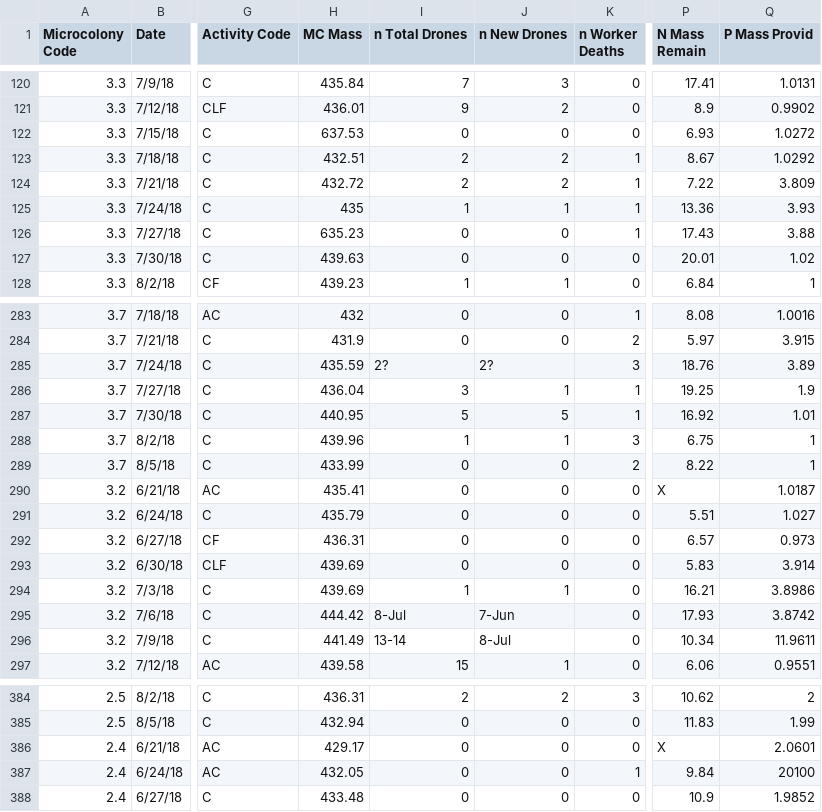
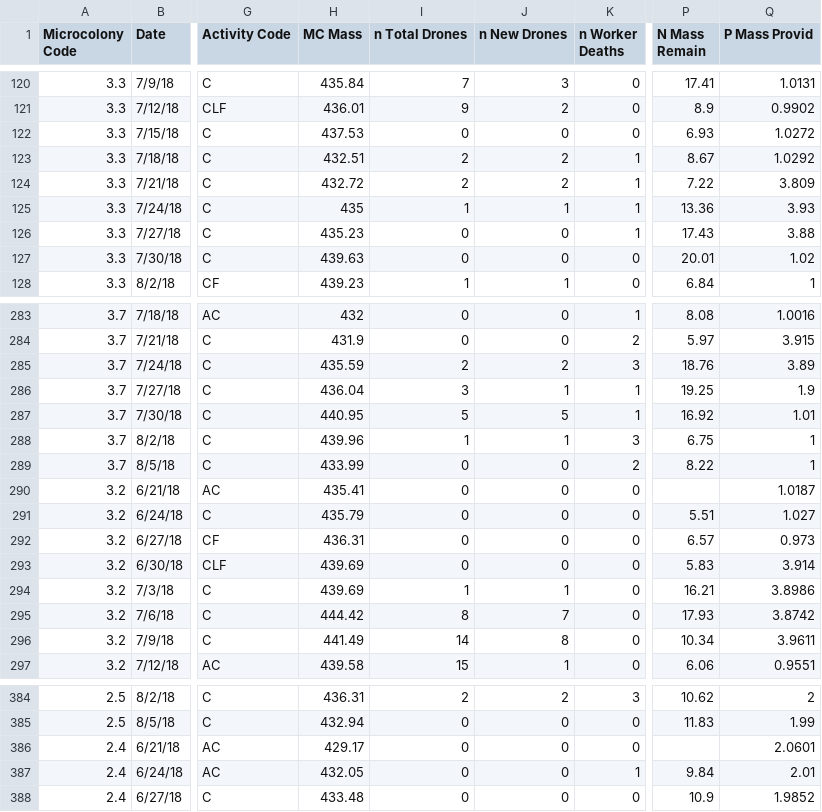
Before and after one commit to jhemberger/2018-microcolony-experiments, a CSV file: D2018_MicroCol_Round2.csv, drawn as a sheet; only a part is shown, gaps mark what is left out; the diff covers the shown part only; the diff names each change by its address in the sheet, - before the commit and + after, or states it on an @@ line.

```diff
--- a/D2018_MicroCol_Round2.csv
+++ b/D2018_MicroCol_Round2.csv
-H122 (MC Mass): 637.53
+H122 (MC Mass): 437.53
-H126 (MC Mass): 635.23
+H126 (MC Mass): 435.23
-I285 (n Total Drones): 2?
+I285 (n Total Drones): 2
-J285 (n New Drones): 2?
+J285 (n New Drones): 2
-P290 (N Mass Remain): X
+P290 (N Mass Remain): (empty)
-I295 (n Total Drones): 8-Jul
+I295 (n Total Drones): 8
-J295 (n New Drones): 7-Jun
+J295 (n New Drones): 7
-I296 (n Total Drones): 13-14
+I296 (n Total Drones): 14
-J296 (n New Drones): 8-Jul
+J296 (n New Drones): 8
-Q296 (P Mass Provid): 11.9611
+Q296 (P Mass Provid): 3.9611
-P386 (N Mass Remain): X
+P386 (N Mass Remain): (empty)
-Q387 (P Mass Provid): 20100
+Q387 (P Mass Provid): 2.01
```
Also changed, not shown: 14 edited cells elsewhere in this file, D2018_MicroCol_Round1_Feed_Clean.csv, D2018_MicroCol_Round2_Clean.csv, 24 other files.
